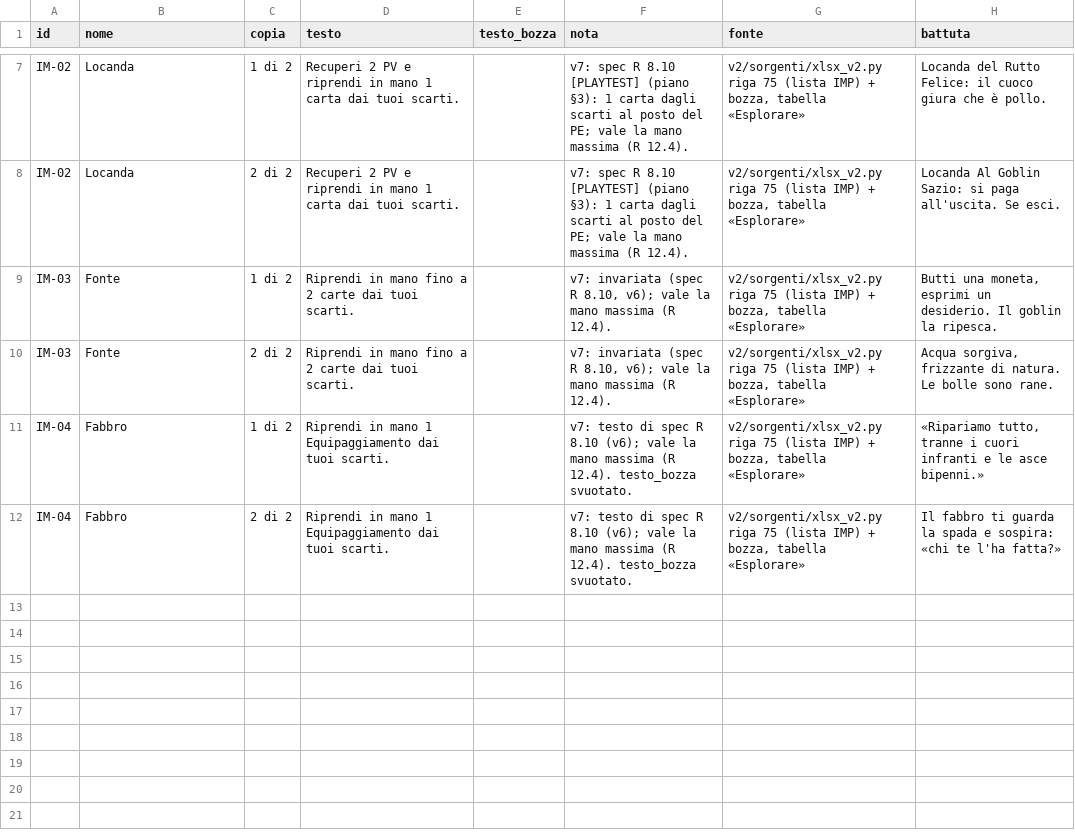
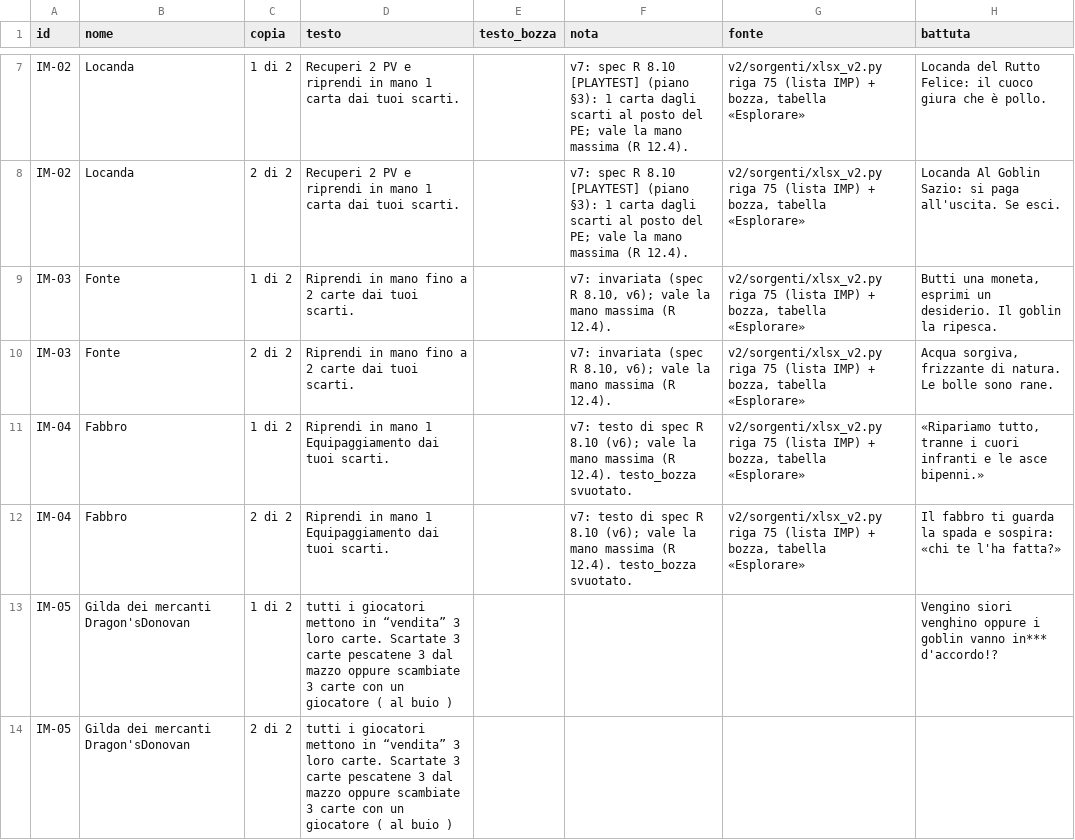
Before and after one commit to dnviti/il-tesoro-del-goblin, a CSV file: v7/stampa/sorgenti/dati/carte_imprevisto.csv, drawn as a sheet; only a part is shown, gaps mark what is left out.

```diff
--- a/v7/stampa/sorgenti/dati/carte_imprevisto.csv
+++ b/v7/stampa/sorgenti/dati/carte_imprevisto.csv
@@ -12 +12,3 @@ IM-04,Fabbro,1 di 2,Riprendi in mano 1 Equipaggiamento dai tuoi scarti.,,v7: tes
 IM-04,Fabbro,2 di 2,Riprendi in mano 1 Equipaggiamento dai tuoi scarti.,,v7: testo di spec R 8.10 (v6); vale la mano massima (R 12.4). testo_bozza svuotato.,"v2/sorgenti/xlsx_v2.py riga 75 (lista IMP) + bozza, tabella «Esplorare»",Il fabbro ti guarda la spada e sospira: «chi te l'ha fatta?»
+IM-05,Gilda dei mercanti Dragon'sDonovan ,1 di 2,tutti i giocatori mettono in “vendita” 3 loro carte. Scartate 3 carte pescatene 3 dal mazzo oppure scambiate 3 carte con un giocatore ( al buio ) ,,,,Vengino siori venghino oppure  i goblin vanno in*** d'accordo!?
+IM-05,Gilda dei mercanti Dragon'sDonovan ,2 di 2,tutti i giocatori mettono in “vendita” 3 loro carte. Scartate 3 carte pescatene 3 dal mazzo oppure scambiate 3 carte con un giocatore ( al buio ) ,,,,
```
Also changed, not shown: 4 other files.
